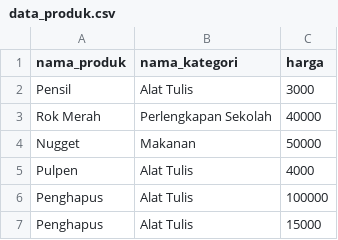
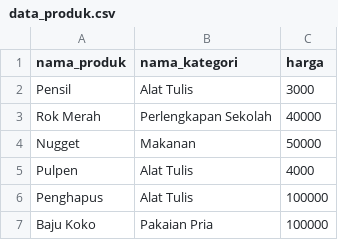
Before and after one commit to naimah12/Ujikom-JWP, a CSV file: data/data_produk.csv, drawn as a sheet.

```diff
--- a/data/data_produk.csv
+++ b/data/data_produk.csv
@@ -6,2 +6,2 @@ Pulpen,"Alat Tulis",4000
 Penghapus,"Alat Tulis",100000
-Penghapus,"Alat Tulis",15000
+"Baju Koko","Pakaian Pria",100000
```
Also changed, not shown: data/data_penjualan.csv, 2 other files.
